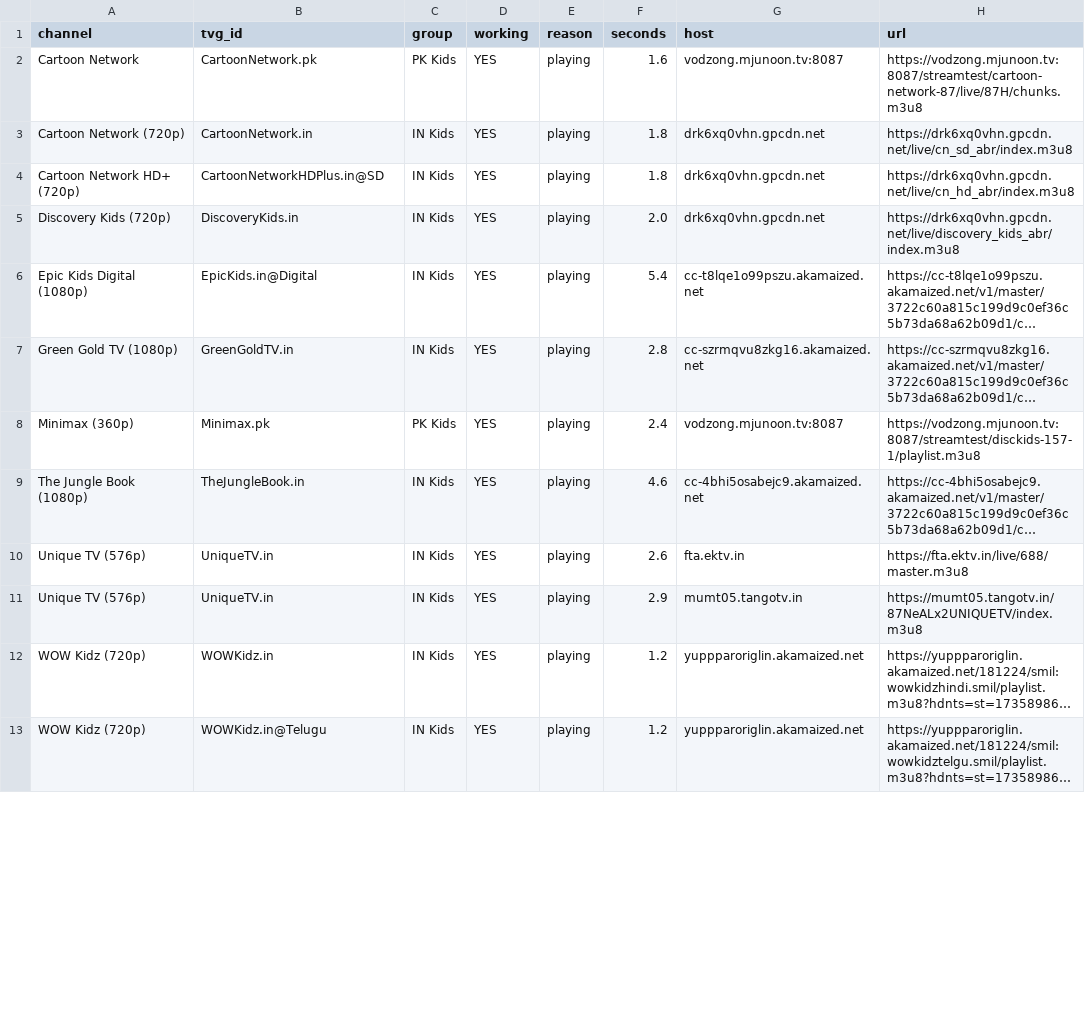
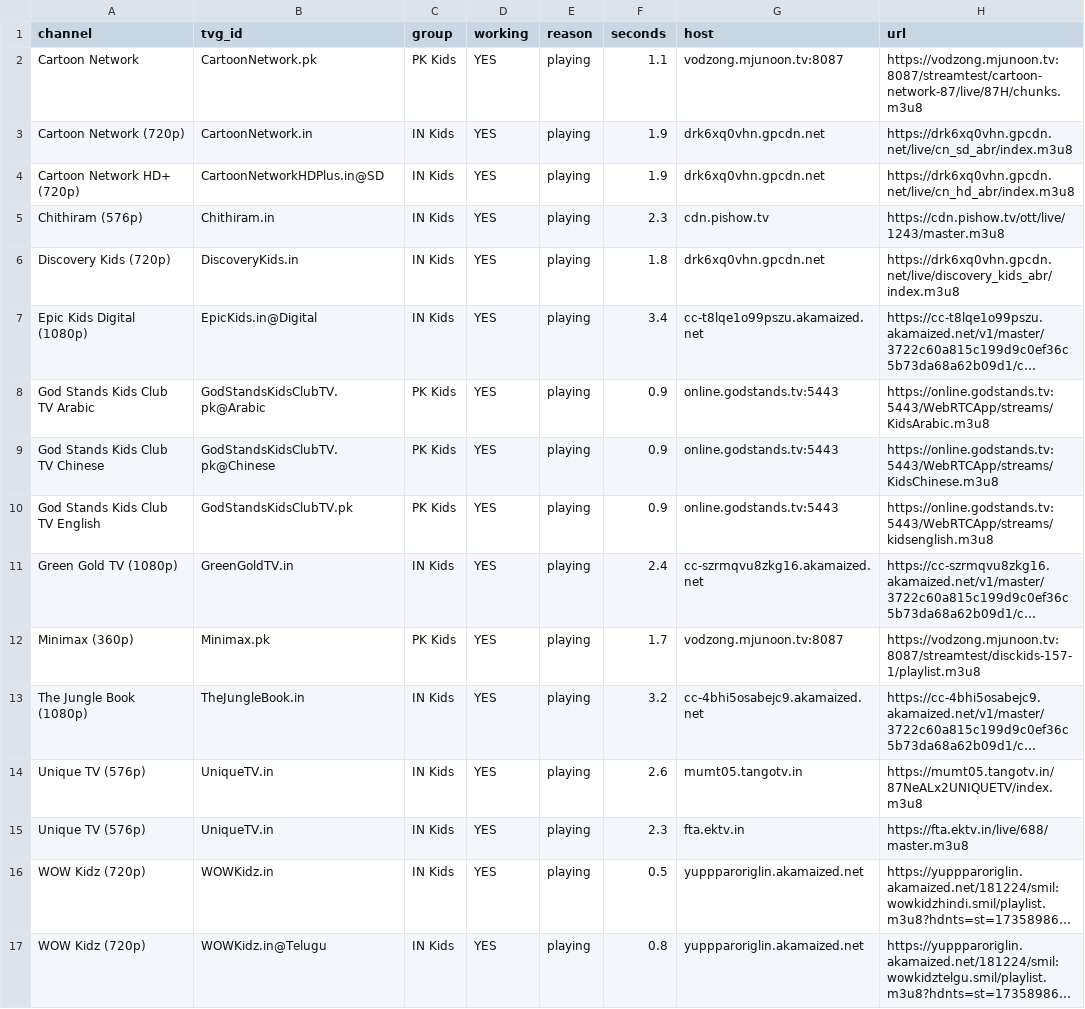
Before and after one commit to Inam321/tv, a CSV file: reports/kids-report.csv, drawn as a sheet; only a part is shown; long unchanged cells end in …; addresses are those after the commit; the diff covers the shown part only; the diff names each change by its address in the sheet, - before the commit and + after, or states it on an @@ line.

```diff
--- a/reports/kids-report.csv
+++ b/reports/kids-report.csv
-F2 (seconds): 1.6
+F2 (seconds): 1.1
-F3:F4 (seconds): 1.8
+F3:F4 (seconds): 1.9
+row 5: Chithiram (576p) | Chithiram.in | IN Kids | YES | playing | 2.3 | cdn.pishow.tv | https://cdn.pishow.tv/ott/live/1243/master.m3u8
-F6 (seconds): 2.0
+F6 (seconds): 1.8
-F7 (seconds): 5.4
+F7 (seconds): 3.4
+row 8: God Stands Kids Club TV Arabic | GodStandsKidsClubTV.pk@Arabic | PK Kids | YES | playing | 0.9 | online.godstands.tv:5443 | https://online.godstands.tv:5443/WebRTCApp/streams/KidsArabic.m3u8
+row 9: God Stands Kids Club TV Chinese | GodStandsKidsClubTV.pk@Chinese | PK Kids | YES | playing | 0.9 | online.godstands.tv:5443 | https://online.godstands.tv:5443/WebRTCApp/streams/KidsChinese.m3u8
+row 10: God Stands Kids Club TV English | GodStandsKidsClubTV.pk | PK Kids | YES | playing | 0.9 | online.godstands.tv:5443 | https://online.godstands.tv:5443/WebRTCApp/streams/kidsenglish.m3u8
-F11 (seconds): 2.8
+F11 (seconds): 2.4
-F12 (seconds): 2.4
+F12 (seconds): 1.7
-F13 (seconds): 4.6
+F13 (seconds): 3.2
-G14 (host): fta.ektv.in
+G14 (host): mumt05.tangotv.in
-H14 (url): https://fta.ektv.in/live/688/master.m3u8
+H14 (url): https://mumt05.tangotv.in/87NeALx2UNIQUETV/index.m3u8
-F15 (seconds): 2.9
+F15 (seconds): 2.3
-G15 (host): mumt05.tangotv.in
+G15 (host): fta.ektv.in
-H15 (url): https://mumt05.tangotv.in/87NeALx2UNIQUETV/index.m3u8
+H15 (url): https://fta.ektv.in/live/688/master.m3u8
-F16 (seconds): 1.2
+F16 (seconds): 0.5
-F17 (seconds): 1.2
+F17 (seconds): 0.8
```
Also changed, not shown: 2 added rows, 9 removed rows and 3 edited cells elsewhere in this file, reports/documentary-report.csv, reports/entertainment-report.csv, 18 other files.
